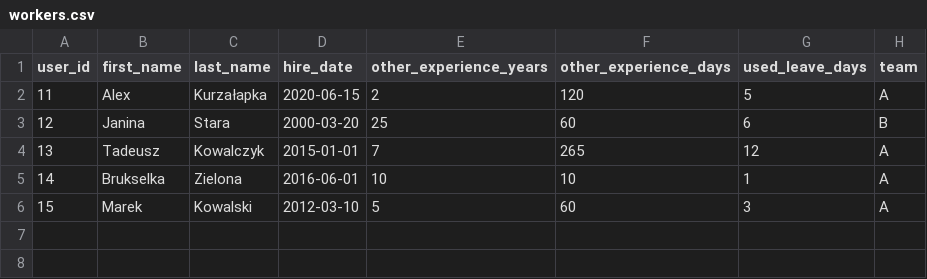
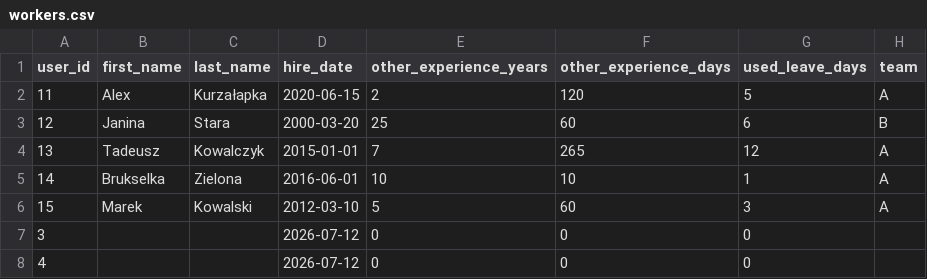
Before and after one commit to infoshareacademy/jpydzr10-sunny-team, a CSV file: _console_application/startup/workers.csv (was startup/workers.csv), drawn as a sheet.

```diff
--- a/startup/workers.csv
+++ b/_console_application/startup/workers.csv
@@ -6 +6,3 @@ user_id,first_name,last_name,hire_date,other_experience_years,other_experience_d
 15,Marek,Kowalski,2012-03-10,5,60,3,A
+3,,,2026-07-12,0,0,0,
+4,,,2026-07-12,0,0,0,
```
Also changed, not shown: _console_application/logs/log_history.csv, _console_application/startup/users.csv, 36 other files.
